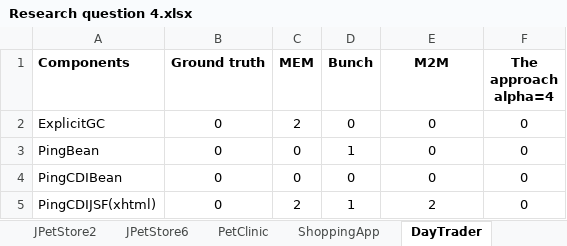
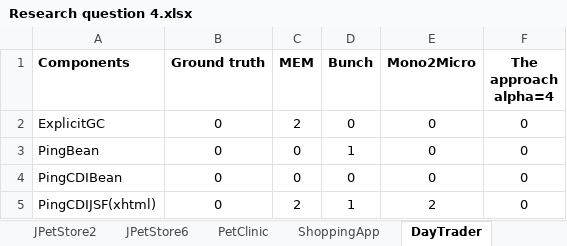
Before and after one commit to microdvi/MicroDVI, an Excel workbook: Results/Research question 4/Research question 4.xlsx, sheet DayTrader, drawn as a sheet; only a part is shown; values as stored, in another font and other column widths than the file's, no borders; the diff names each change by its address in the sheet, - before the commit and + after, or states it on an @@ line.

```diff
--- a/Results/Research question 4/Research question 4.xlsx (sheet DayTrader)
+++ b/Results/Research question 4/Research question 4.xlsx (sheet DayTrader)
-E1: M2M
+E1: Mono2Micro
```
Also changed, not shown: 1 other file.
